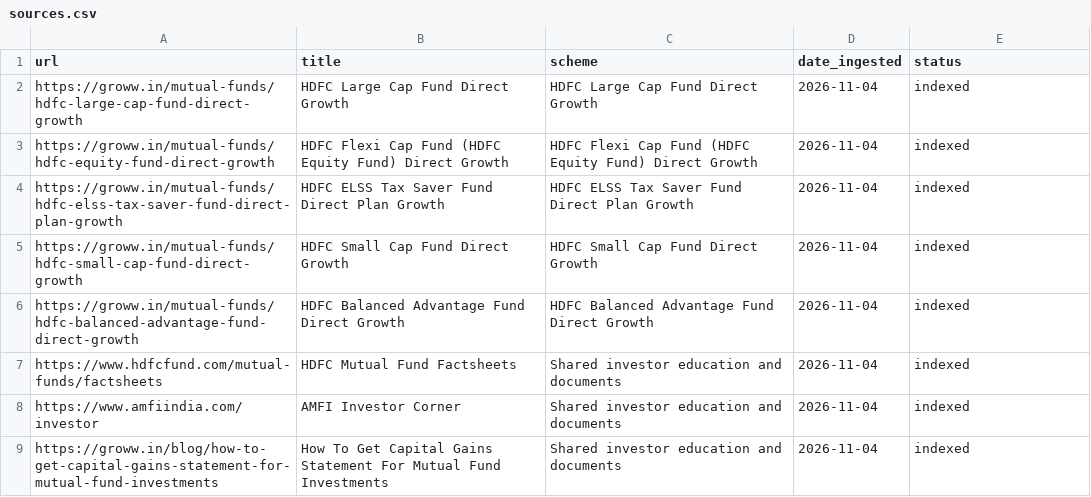
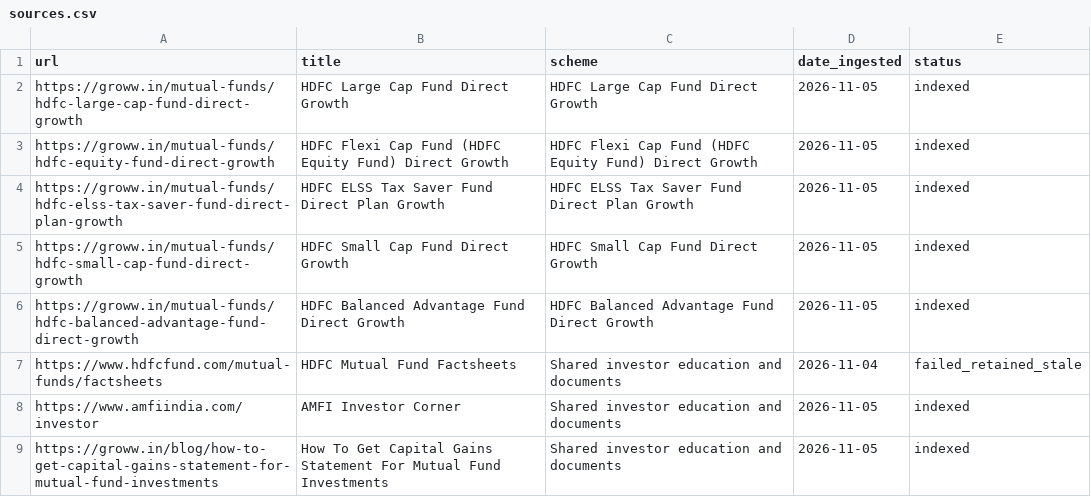
Before and after one commit to prajwalmrgowda/RAG-Chatbot, a CSV file: sources.csv, drawn as a sheet.

```diff
--- a/sources.csv
+++ b/sources.csv
@@ -1,9 +1,9 @@
 url,title,scheme,date_ingested,status
-https://groww.in/mutual-funds/hdfc-large-cap-fund-direct-growth,HDFC Large Cap Fund Direct Growth,HDFC Large Cap Fund Direct Growth,2026-11-04,indexed
-https://groww.in/mutual-funds/hdfc-equity-fund-direct-growth,HDFC Flexi Cap Fund (HDFC Equity Fund) Direct Growth,HDFC Flexi Cap Fund (HDFC Equity Fund) Direct Growth,2026-11-04,indexed
-https://groww.in/mutual-funds/hdfc-elss-tax-saver-fund-direct-plan-growth,HDFC ELSS Tax Saver Fund Direct Plan Growth,HDFC ELSS Tax Saver Fund Direct Plan Growth,2026-11-04,indexed
-https://groww.in/mutual-funds/hdfc-small-cap-fund-direct-growth,HDFC Small Cap Fund Direct Growth,HDFC Small Cap Fund Direct Growth,2026-11-04,indexed
-https://groww.in/mutual-funds/hdfc-balanced-advantage-fund-direct-growth,HDFC Balanced Advantage Fund Direct Growth,HDFC Balanced Advantage Fund Direct Growth,2026-11-04,indexed
-https://www.hdfcfund.com/mutual-funds/factsheets,HDFC Mutual Fund Factsheets,Shared investor education and documents,2026-11-04,indexed
-https://www.amfiindia.com/investor,AMFI Investor Corner,Shared investor education and documents,2026-11-04,indexed
-https://groww.in/blog/how-to-get-capital-gains-statement-for-mutual-fund-investments,How To Get Capital Gains Statement For Mutual Fund Investments,Shared investor education and documents,2026-11-04,indexed
+https://groww.in/mutual-funds/hdfc-large-cap-fund-direct-growth,HDFC Large Cap Fund Direct Growth,HDFC Large Cap Fund Direct Growth,2026-11-05,indexed
+https://groww.in/mutual-funds/hdfc-equity-fund-direct-growth,HDFC Flexi Cap Fund (HDFC Equity Fund) Direct Growth,HDFC Flexi Cap Fund (HDFC Equity Fund) Direct Growth,2026-11-05,indexed
+https://groww.in/mutual-funds/hdfc-elss-tax-saver-fund-direct-plan-growth,HDFC ELSS Tax Saver Fund Direct Plan Growth,HDFC ELSS Tax Saver Fund Direct Plan Growth,2026-11-05,indexed
+https://groww.in/mutual-funds/hdfc-small-cap-fund-direct-growth,HDFC Small Cap Fund Direct Growth,HDFC Small Cap Fund Direct Growth,2026-11-05,indexed
+https://groww.in/mutual-funds/hdfc-balanced-advantage-fund-direct-growth,HDFC Balanced Advantage Fund Direct Growth,HDFC Balanced Advantage Fund Direct Growth,2026-11-05,indexed
+https://www.hdfcfund.com/mutual-funds/factsheets,HDFC Mutual Fund Factsheets,Shared investor education and documents,2026-11-04,failed_retained_stale
+https://www.amfiindia.com/investor,AMFI Investor Corner,Shared investor education and documents,2026-11-05,indexed
+https://groww.in/blog/how-to-get-capital-gains-statement-for-mutual-fund-investments,How To Get Capital Gains Statement For Mutual Fund Investments,Shared investor education and documents,2026-11-05,indexed
```
Also changed, not shown: 1 other file.
